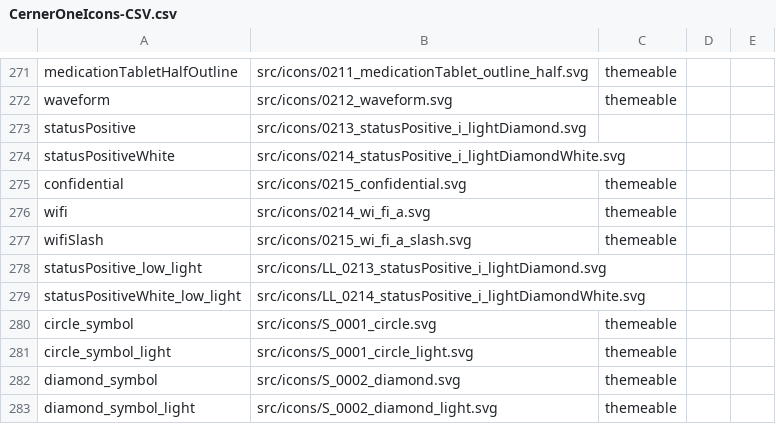
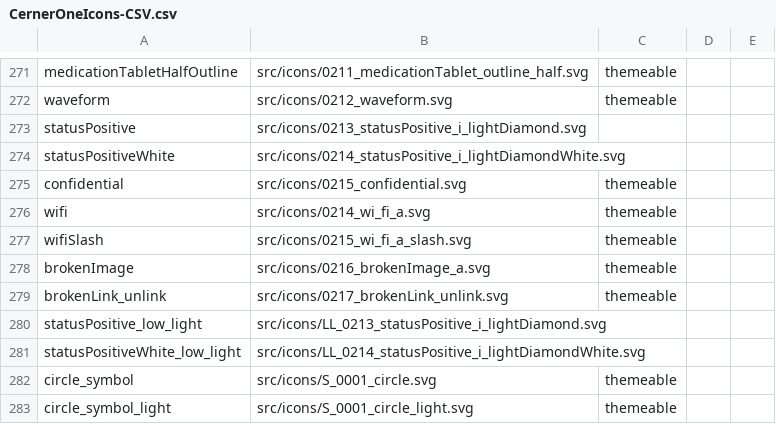
Before and after one commit to oracle-samples/one-cerner-style-icons, a CSV file: src/CernerOneIcons-CSV.csv, drawn as a sheet; only a part is shown, gaps mark what is left out; the shorter side is filled out with more unchanged rows; the diff names each change by its address in the sheet, - before the commit and + after, or states it on an @@ line.

```diff
--- a/src/CernerOneIcons-CSV.csv
+++ b/src/CernerOneIcons-CSV.csv
+row 278: brokenImage | src/icons/0216_brokenImage_a.svg | themeable
+row 279: brokenLink_unlink | src/icons/0217_brokenLink_unlink.svg | themeable
```
Also changed, not shown: 4 other files.
